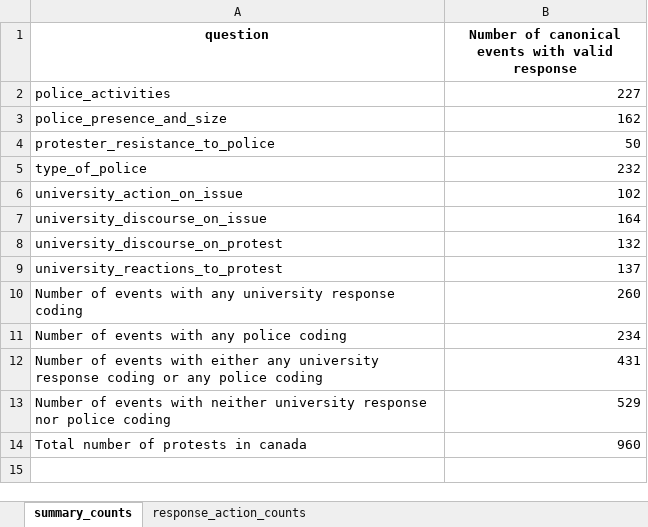
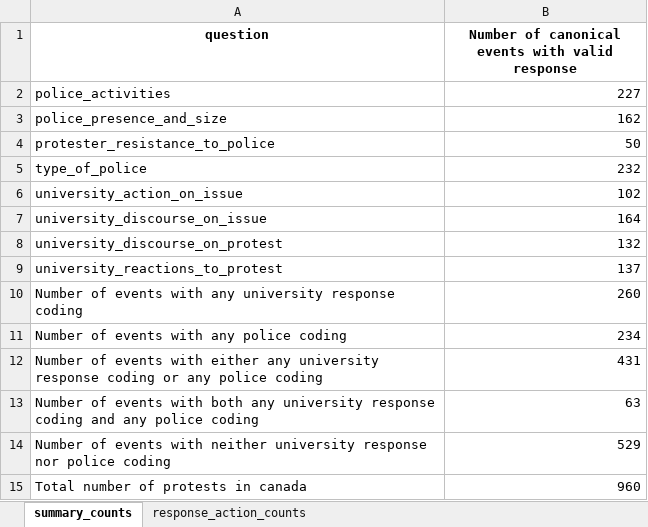
Before and after one commit to MPEDS/protests-analysis, an Excel workbook: docs/data-cleaning-requests/university-police-actions/university_police_actions_novirtual_Canada.xlsx, sheet summary_counts, drawn as a sheet; values as stored, in another font and other column widths than the file's, no borders; the diff names each change by its address in the sheet, - before the commit and + after, or states it on an @@ line.

```diff
--- a/docs/data-cleaning-requests/university-police-actions/university_police_actions_novirtual_Canada.xlsx (sheet summary_counts)
+++ b/docs/data-cleaning-requests/university-police-actions/university_police_actions_novirtual_Canada.xlsx (sheet summary_counts)
+row 13: Number of events with both any university response coding and any police coding | 63
```
Also changed, not shown: docs/data-cleaning-requests/university-police-actions/university_police_actions_all.xlsx, docs/data-cleaning-requests/university-police-actions/university_police_actions_novirtual.xlsx, 2 other files.
